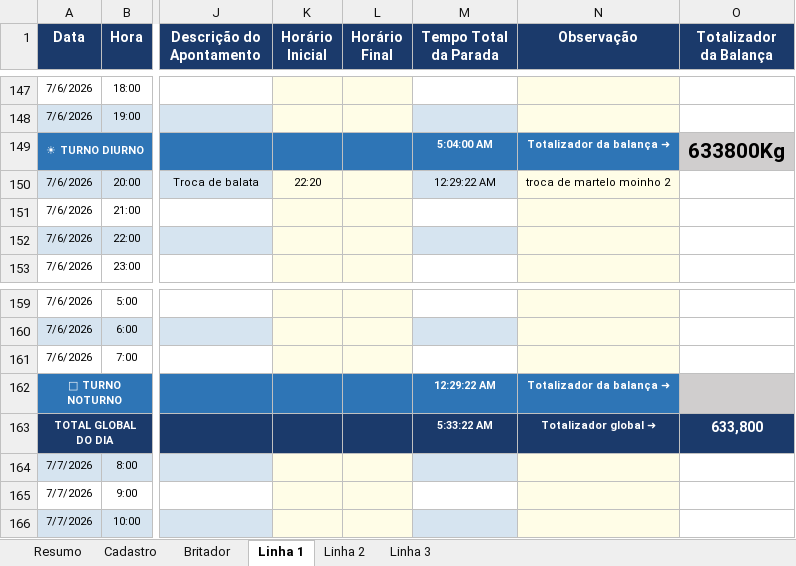
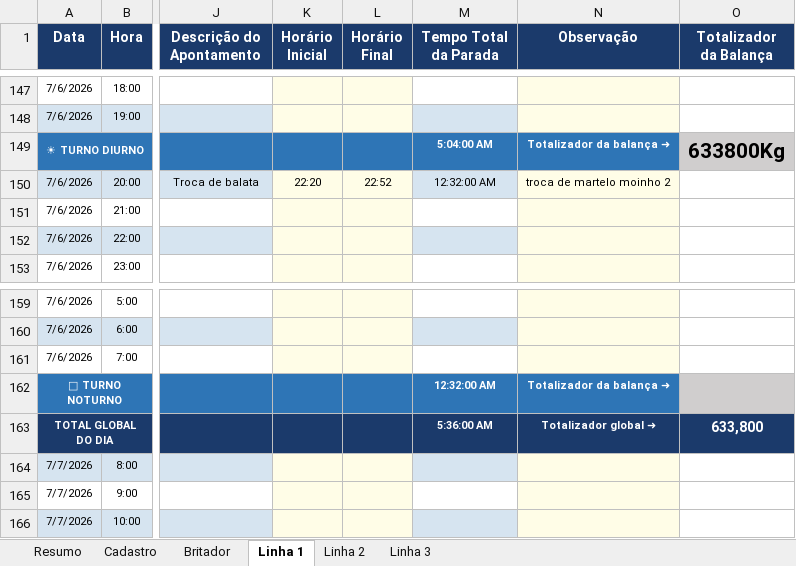
Before and after one commit to Plenz-code/BI-IMPACTANTES-PLANTA, an Excel workbook: planilha.xlsx, sheet Linha 1, drawn as a sheet; only a part is shown, gaps mark what is left out; values as stored, in another font and other column widths than the file's, no borders; the diff names each change by its address in the sheet, - before the commit and + after, or states it on an @@ line.

```diff
--- a/planilha.xlsx (sheet Linha 1)
+++ b/planilha.xlsx (sheet Linha 1)
-L150 (Horário Final): (empty)
+L150 (Horário Final): 22:52
-M150 (Tempo Total da Parada): 12:29:22 AM
+M150 (Tempo Total da Parada): 12:32:00 AM
-M162 (Tempo Total da Parada): 12:29:22 AM
+M162 (Tempo Total da Parada): 12:32:00 AM
-M163 (Tempo Total da Parada): 5:33:22 AM
+M163 (Tempo Total da Parada): 5:36:00 AM
```
Also changed, not shown: sheet Linha 3.
